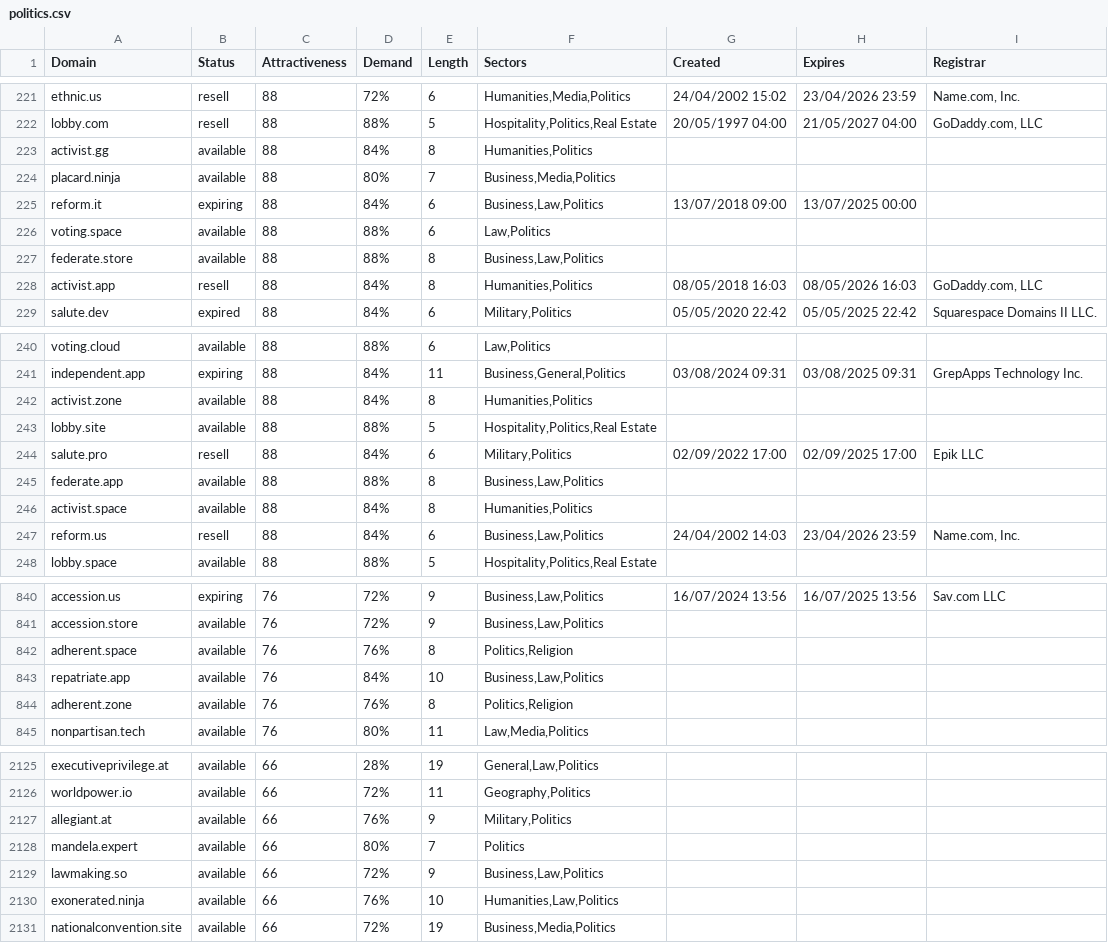
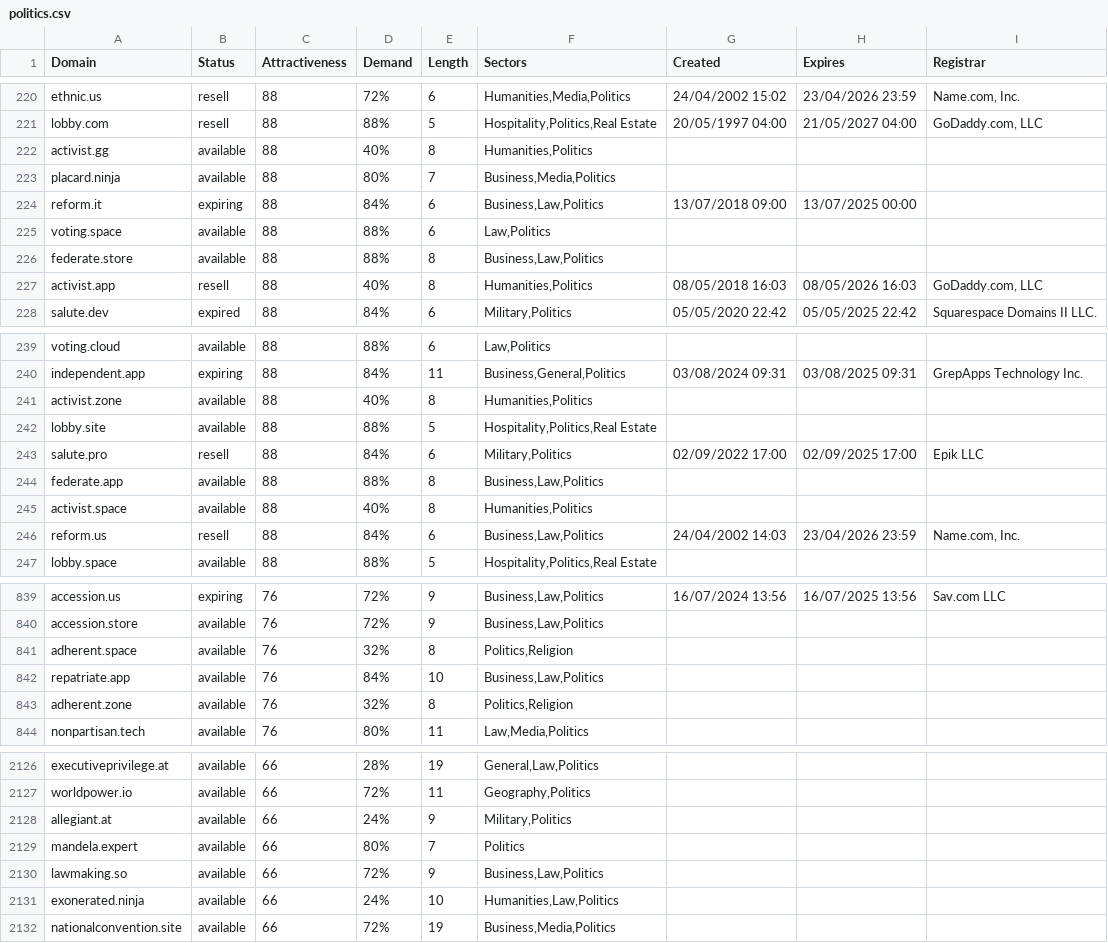
Before and after one commit to UniqueDomains/politics-oneword-domains, a CSV file: politics.csv, drawn as a sheet; only a part is shown, gaps mark what is left out; the diff covers the shown part only.

```diff
--- a/politics.csv
+++ b/politics.csv
@@ -222,3 +221,3 @@ ethnic.us,resell,88,72%,6,"Humanities,Media,Politics",24/04/2002 15:02,23/04/202
 lobby.com,resell,88,88%,5,"Hospitality,Politics,Real Estate",20/05/1997 04:00,21/05/2027 04:00,"GoDaddy.com, LLC"
-activist.gg,available,88,84%,8,"Humanities,Politics",,,
+activist.gg,available,88,40%,8,"Humanities,Politics",,,
 placard.ninja,available,88,80%,7,"Business,Media,Politics",,,
@@ -227,3 +226,3 @@ voting.space,available,88,88%,6,"Law,Politics",,,
 federate.store,available,88,88%,8,"Business,Law,Politics",,,
-activist.app,resell,88,84%,8,"Humanities,Politics",08/05/2018 16:03,08/05/2026 16:03,"GoDaddy.com, LLC"
+activist.app,resell,88,40%,8,"Humanities,Politics",08/05/2018 16:03,08/05/2026 16:03,"GoDaddy.com, LLC"
 salute.dev,expired,88,84%,6,"Military,Politics",05/05/2020 22:42,05/05/2025 22:42,Squarespace Domains II LLC.
@@ -241,3 +240,3 @@ voting.cloud,available,88,88%,6,"Law,Politics",,,
 independent.app,expiring,88,84%,11,"Business,General,Politics",03/08/2024 09:31,03/08/2025 09:31,GrepApps Technology Inc.
-activist.zone,available,88,84%,8,"Humanities,Politics",,,
+activist.zone,available,88,40%,8,"Humanities,Politics",,,
 lobby.site,available,88,88%,5,"Hospitality,Politics,Real Estate",,,
@@ -245,3 +244,3 @@ salute.pro,resell,88,84%,6,"Military,Politics",02/09/2022 17:00,02/09/2025 17:00
 federate.app,available,88,88%,8,"Business,Law,Politics",,,
-activist.space,available,88,84%,8,"Humanities,Politics",,,
+activist.space,available,88,40%,8,"Humanities,Politics",,,
 reform.us,resell,88,84%,6,"Business,Law,Politics",24/04/2002 14:03,23/04/2026 23:59,"Name.com, Inc."
@@ -841,5 +840,5 @@ accession.us,expiring,76,72%,9,"Business,Law,Politics",16/07/2024 13:56,16/07/20
 accession.store,available,76,72%,9,"Business,Law,Politics",,,
-adherent.space,available,76,76%,8,"Politics,Religion",,,
+adherent.space,available,76,32%,8,"Politics,Religion",,,
 repatriate.app,available,76,84%,10,"Business,Law,Politics",,,
-adherent.zone,available,76,76%,8,"Politics,Religion",,,
+adherent.zone,available,76,32%,8,"Politics,Religion",,,
 nonpartisan.tech,available,76,80%,11,"Law,Media,Politics",,,
@@ -2126,6 +2127,6 @@ executiveprivilege.at,available,66,28%,19,"General,Law,Politics",,,
 worldpower.io,available,66,72%,11,"Geography,Politics",,,
-allegiant.at,available,66,76%,9,"Military,Politics",,,
+allegiant.at,available,66,24%,9,"Military,Politics",,,
 mandela.expert,available,66,80%,7,Politics,,,
 lawmaking.so,available,66,72%,9,"Business,Law,Politics",,,
-exonerated.ninja,available,66,76%,10,"Humanities,Law,Politics",,,
+exonerated.ninja,available,66,24%,10,"Humanities,Law,Politics",,,
 nationalconvention.site,available,66,72%,19,"Business,Media,Politics",,,
```
Also changed, not shown: 2 added rows, 2 removed rows and 43 edited cells elsewhere in this file, 2 other files.
